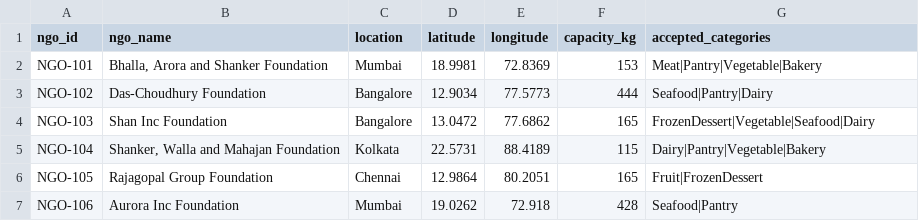
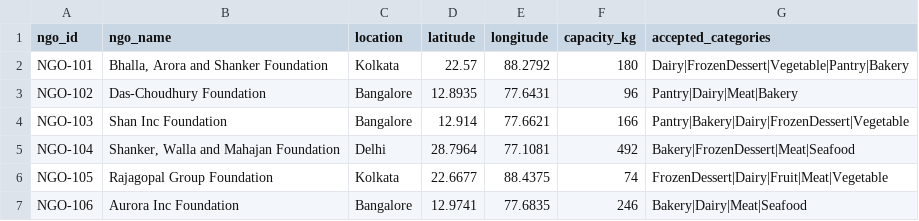
Before and after one commit to ishantk2507/ZeroWasteAI, a CSV file: data/mock_ngos.csv, drawn as a sheet; only a part is shown; the diff covers the shown part only.

```diff
--- a/data/mock_ngos.csv
+++ b/data/mock_ngos.csv
@@ -1,7 +1,7 @@
 ngo_id,ngo_name,location,latitude,longitude,capacity_kg,accepted_categories
-NGO-101,"Bhalla, Arora and Shanker Foundation",Mumbai,18.9981,72.8369,153,Meat|Pantry|Vegetable|Bakery
-NGO-102,Das-Choudhury Foundation,Bangalore,12.9034,77.5773,444,Seafood|Pantry|Dairy
-NGO-103,Shan Inc Foundation,Bangalore,13.0472,77.6862,165,FrozenDessert|Vegetable|Seafood|Dairy
-NGO-104,"Shanker, Walla and Mahajan Foundation",Kolkata,22.5731,88.4189,115,Dairy|Pantry|Vegetable|Bakery
-NGO-105,Rajagopal Group Foundation,Chennai,12.9864,80.2051,165,Fruit|FrozenDessert
-NGO-106,Aurora Inc Foundation,Mumbai,19.0262,72.918,428,Seafood|Pantry
+NGO-101,"Bhalla, Arora and Shanker Foundation",Kolkata,22.57,88.2792,180,Dairy|FrozenDessert|Vegetable|Pantry|Bakery
+NGO-102,Das-Choudhury Foundation,Bangalore,12.8935,77.6431,96,Pantry|Dairy|Meat|Bakery
+NGO-103,Shan Inc Foundation,Bangalore,12.914,77.6621,166,Pantry|Bakery|Dairy|FrozenDessert|Vegetable
+NGO-104,"Shanker, Walla and Mahajan Foundation",Delhi,28.7964,77.1081,492,Bakery|FrozenDessert|Meat|Seafood
+NGO-105,Rajagopal Group Foundation,Kolkata,22.6677,88.4375,74,FrozenDessert|Dairy|Fruit|Meat|Vegetable
+NGO-106,Aurora Inc Foundation,Bangalore,12.9741,77.6835,246,Bakery|Dairy|Meat|Seafood
```
Also changed, not shown: 66 edited cells elsewhere in this file, 4 other files.
